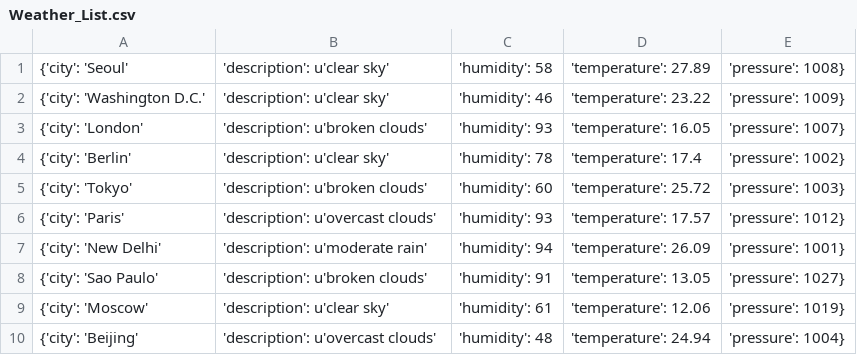
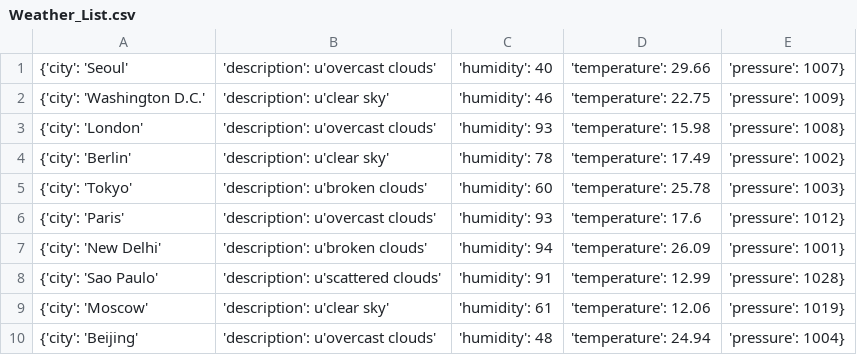
Before and after one commit to Alfie1996/Mega.github.io, a CSV file: Weather_List.csv, drawn as a sheet.

Commit message:
Auto commit at 2023-06-19 01:10:01.925210

```diff
--- a/Weather_List.csv
+++ b/Weather_List.csv
@@ -1,9 +1,9 @@
-{'city': 'Seoul', 'description': u'clear sky', 'humidity': 58, 'temperature': 27.89, 'pressure': 1008}
-{'city': 'Washington D.C.', 'description': u'clear sky', 'humidity': 46, 'temperature': 23.22, 'pressure': 1009}
-{'city': 'London', 'description': u'broken clouds', 'humidity': 93, 'temperature': 16.05, 'pressure': 1007}
-{'city': 'Berlin', 'description': u'clear sky', 'humidity': 78, 'temperature': 17.4, 'pressure': 1002}
-{'city': 'Tokyo', 'description': u'broken clouds', 'humidity': 60, 'temperature': 25.72, 'pressure': 1003}
-{'city': 'Paris', 'description': u'overcast clouds', 'humidity': 93, 'temperature': 17.57, 'pressure': 1012}
-{'city': 'New Delhi', 'description': u'moderate rain', 'humidity': 94, 'temperature': 26.09, 'pressure': 1001}
-{'city': 'Sao Paulo', 'description': u'broken clouds', 'humidity': 91, 'temperature': 13.05, 'pressure': 1027}
+{'city': 'Seoul', 'description': u'overcast clouds', 'humidity': 40, 'temperature': 29.66, 'pressure': 1007}
+{'city': 'Washington D.C.', 'description': u'clear sky', 'humidity': 46, 'temperature': 22.75, 'pressure': 1009}
+{'city': 'London', 'description': u'overcast clouds', 'humidity': 93, 'temperature': 15.98, 'pressure': 1008}
+{'city': 'Berlin', 'description': u'clear sky', 'humidity': 78, 'temperature': 17.49, 'pressure': 1002}
+{'city': 'Tokyo', 'description': u'broken clouds', 'humidity': 60, 'temperature': 25.78, 'pressure': 1003}
+{'city': 'Paris', 'description': u'overcast clouds', 'humidity': 93, 'temperature': 17.6, 'pressure': 1012}
+{'city': 'New Delhi', 'description': u'broken clouds', 'humidity': 94, 'temperature': 26.09, 'pressure': 1001}
+{'city': 'Sao Paulo', 'description': u'scattered clouds', 'humidity': 91, 'temperature': 12.99, 'pressure': 1028}
 {'city': 'Moscow', 'description': u'clear sky', 'humidity': 61, 'temperature': 12.06, 'pressure': 1019}
```
